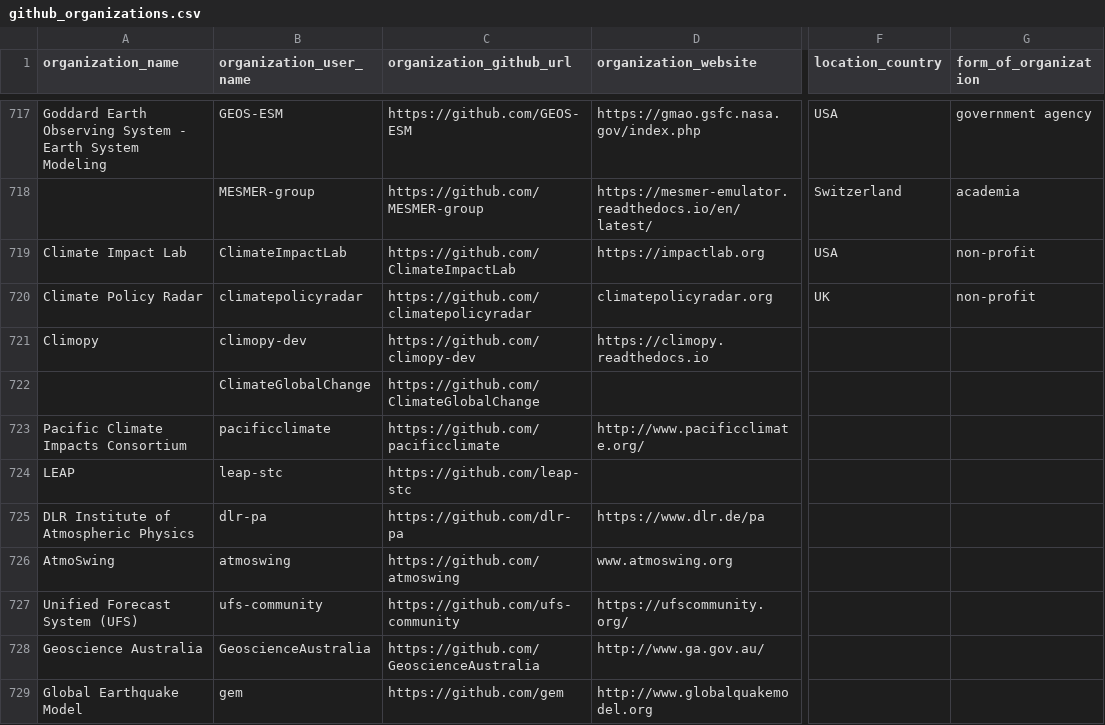
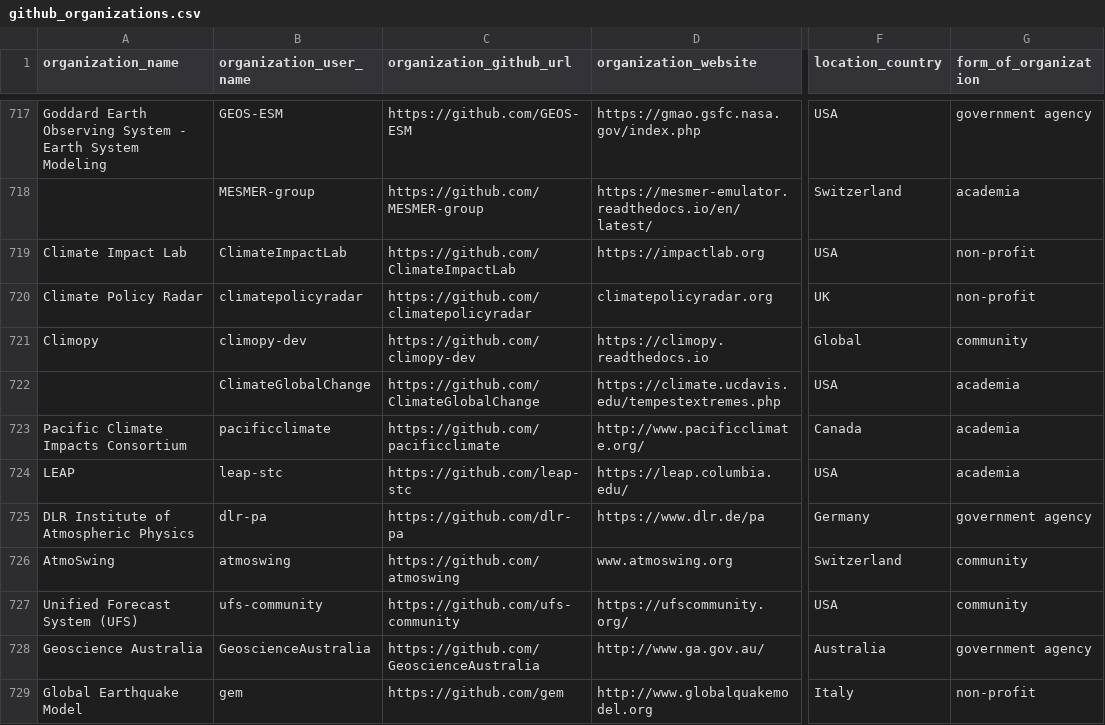
Before and after one commit to protontypes/AwesomeCure, a CSV file: csv/github_organizations.csv, drawn as a sheet; only a part is shown, gaps mark what is left out; the diff covers the shown part only; the diff names each change by its address in the sheet, - before the commit and + after, or states it on an @@ line.

Commit message:
more than 50% or new orgs labeled

```diff
--- a/csv/github_organizations.csv
+++ b/csv/github_organizations.csv
-F721 (location_country): (empty)
+F721 (location_country): Global
-G721 (form_of_organization): (empty)
+G721 (form_of_organization): community
-D722 (organization_website): (empty)
+D722 (organization_website): https://climate.ucdavis.edu/tempestextremes.php
-F722 (location_country): (empty)
+F722 (location_country): USA
-G722:G724 (form_of_organization): (empty)
+G722:G724 (form_of_organization): academia
-F723 (location_country): (empty)
+F723 (location_country): Canada
-D724 (organization_website): (empty)
+D724 (organization_website): https://leap.columbia.edu/
-F724 (location_country): (empty)
+F724 (location_country): USA
-F725 (location_country): (empty)
+F725 (location_country): Germany
-G725 (form_of_organization): (empty)
+G725 (form_of_organization): government agency
-F726 (location_country): (empty)
+F726 (location_country): Switzerland
-G726:G727 (form_of_organization): (empty)
+G726:G727 (form_of_organization): community
-F727 (location_country): (empty)
+F727 (location_country): USA
-F728 (location_country): (empty)
+F728 (location_country): Australia
-G728 (form_of_organization): (empty)
+G728 (form_of_organization): government agency
-F729 (location_country): (empty)
+F729 (location_country): Italy
-G729 (form_of_organization): (empty)
+G729 (form_of_organization): non-profit
```
Also changed, not shown: 118 edited cells elsewhere in this file.
